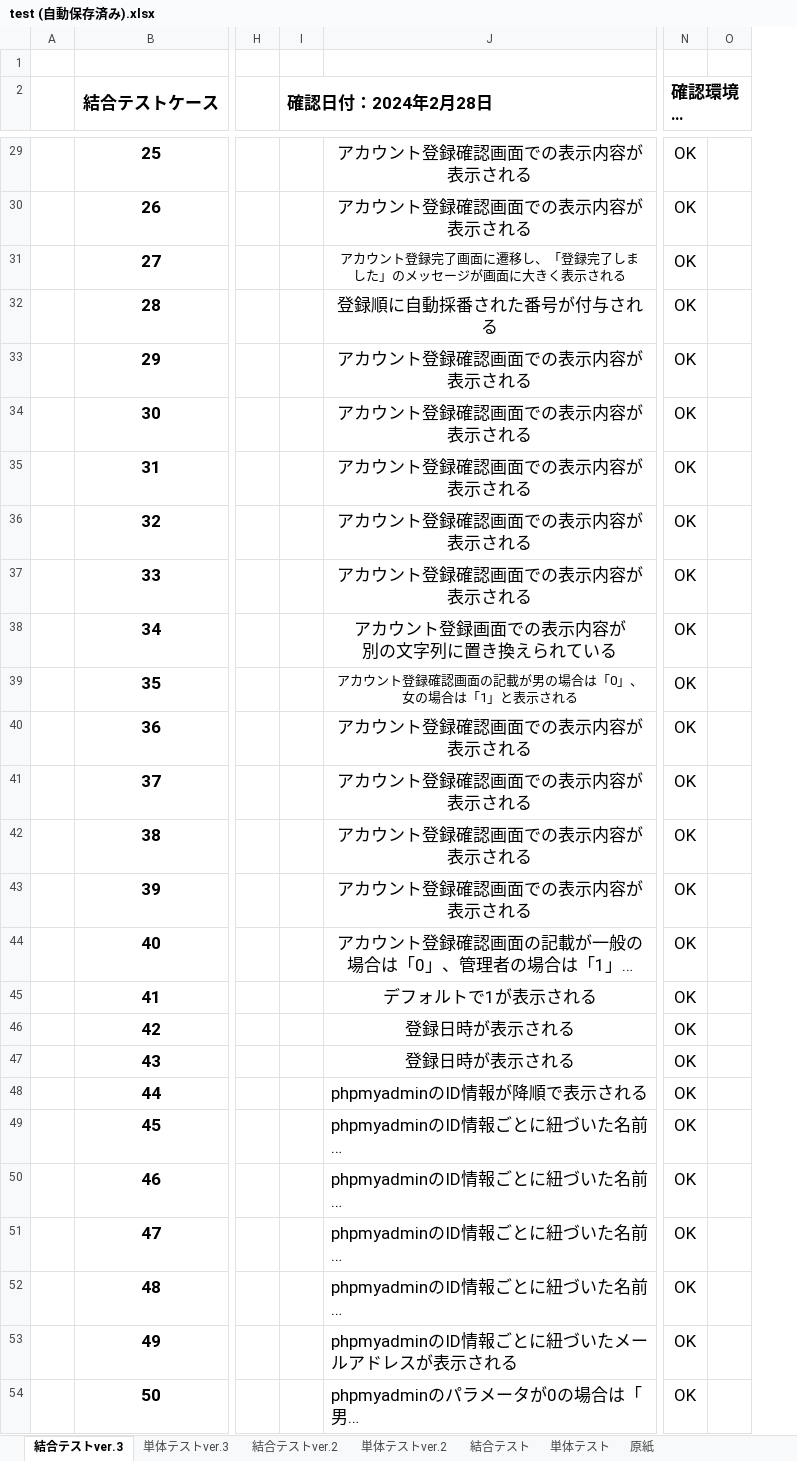
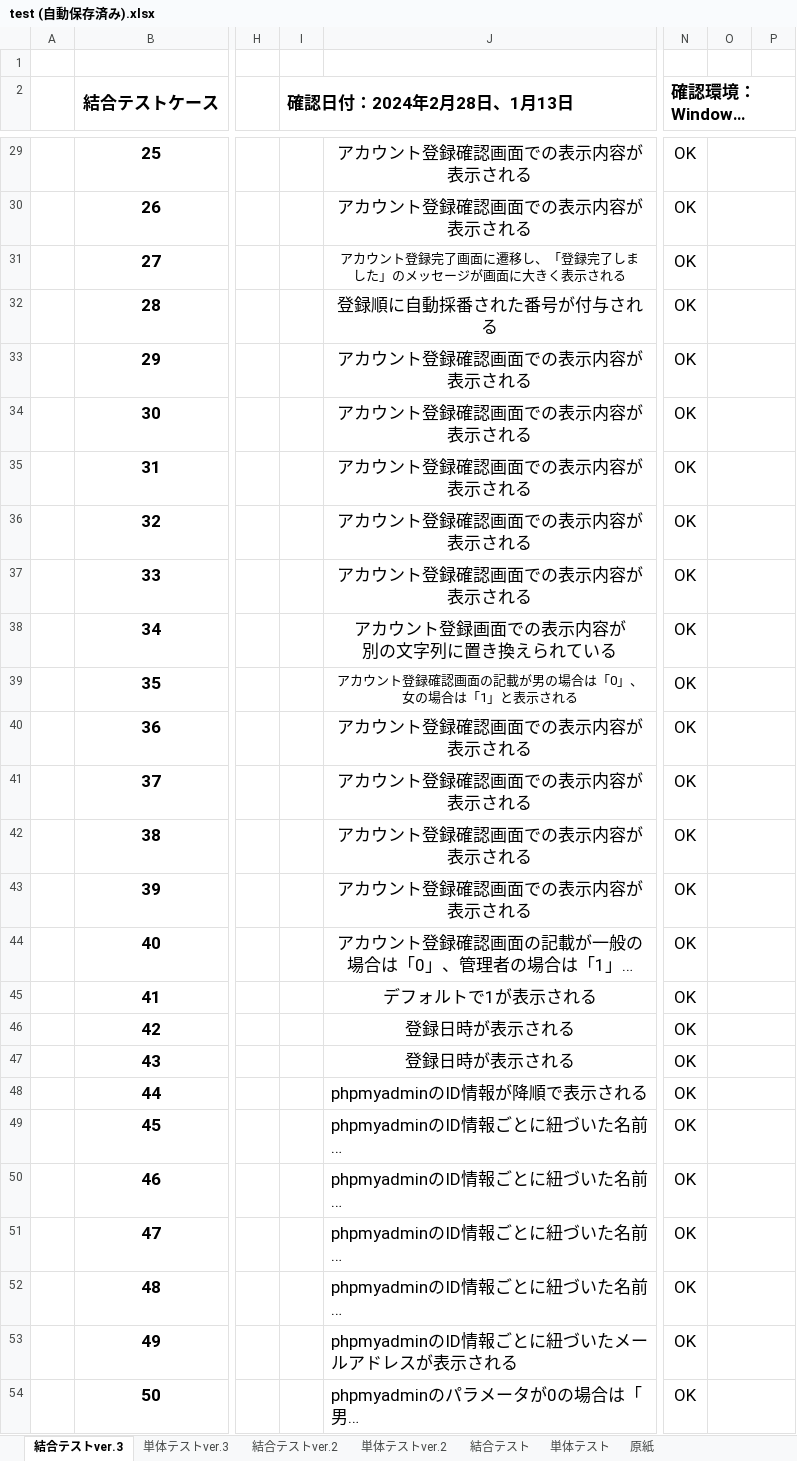
Before and after one commit to mk-050/regist_test, an Excel workbook: test (自動保存済み).xlsx, sheet 結合テストver.3, drawn as a sheet; only a part is shown, gaps mark what is left out; long unchanged cells end in …; values as stored, in another font and other column widths than the file's, no borders; removed rows and columns are numbered as before the commit, all else as after; the diff covers the shown part only; the diff names each change by its address in the sheet, - before the commit and + after, or states it on an @@ line.

```diff
--- a/test (自動保存済み).xlsx (sheet 結合テストver.3)
+++ b/test (自動保存済み).xlsx (sheet 結合テストver.3)
-column I (確認日付：2024年2月28日), empty
+column I (確認日付：2024年2月28日、1月13日), empty
+column P, empty
+O29:P29 merged
+O30:P30 merged
+O31:P31 merged
+O32:P32 merged
+O33:P33 merged
+O34:P34 merged
+O35:P35 merged
+O36:P36 merged
+O37:P37 merged
+O38:P38 merged
+O39:P39 merged
+O40:P40 merged
+O41:P41 merged
+O42:P42 merged
+O43:P43 merged
+O44:P44 merged
+O45:P45 merged
+O46:P46 merged
+O47:P47 merged
+O48:P48 merged
+O49:P49 merged
+O50:P50 merged
+O51:P51 merged
+O52:P52 merged
+O53:P53 merged
+O54:P54 merged
```
Also changed, not shown: 56 edited cells, cell formats and merged cells elsewhere in this sheet, sheet 単体テストver.3.
